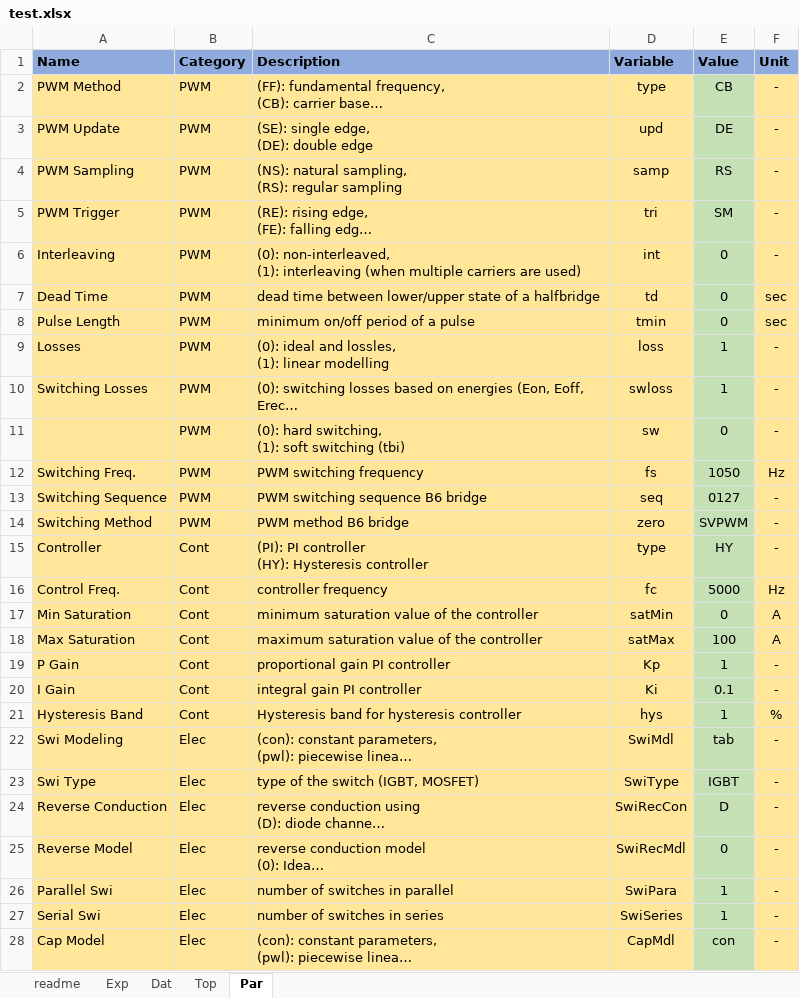
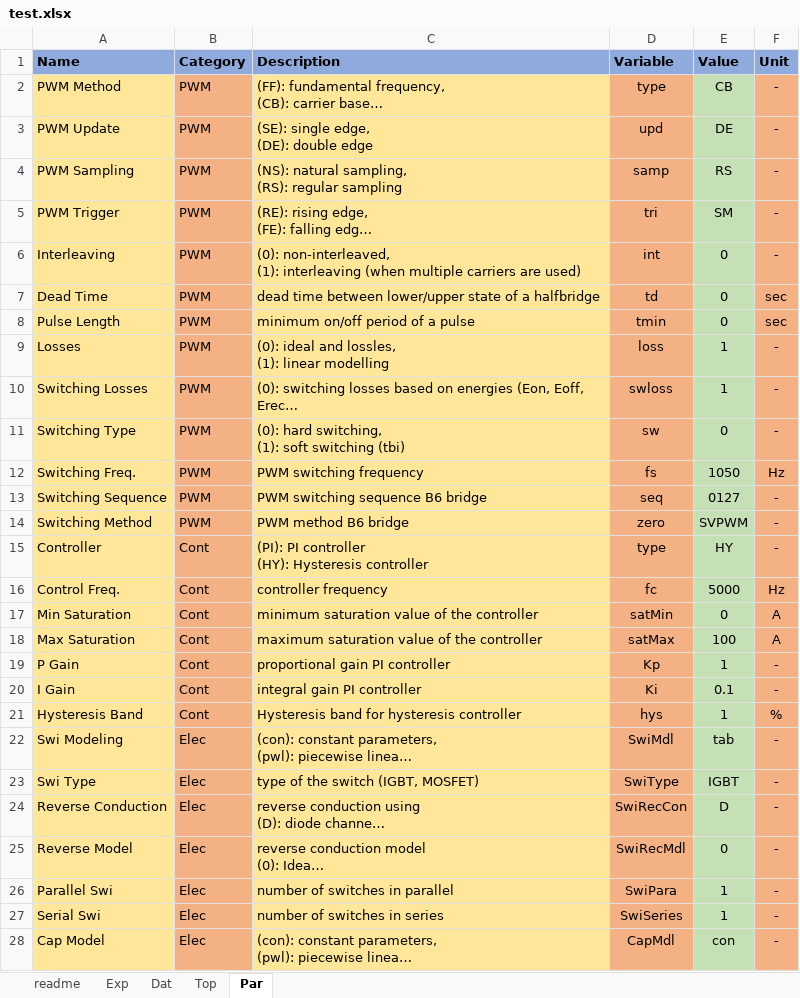
Before and after one commit to pascme05/PyPowerSim, an Excel workbook: config/test.xlsx, sheet Par, drawn as a sheet; only a part is shown; long unchanged cells end in …; values as stored, in another font and other column widths than the file's, no borders; the diff covers the shown part only; the diff names each change by its address in the sheet, - before the commit and + after, or states it on an @@ line.

```diff
--- a/config/test.xlsx (sheet Par)
+++ b/config/test.xlsx (sheet Par)
-B2:B28 fill: #FFE699
+B2:B28 fill: #F4B183
-D2:D28 fill: #FFE699
+D2:D28 fill: #F4B183
-F2:F28 fill: #FFE699
+F2:F28 fill: #F4B183
-A11 (Name): (empty)
+A11 (Name): Switching Type
```
Also changed, not shown: cell formats elsewhere in this sheet, sheet Top, sheet readme, sheet Dat, sheet Exp, config/compareFuji.xlsx, config/compareIFX.xlsx, 24 other files.
